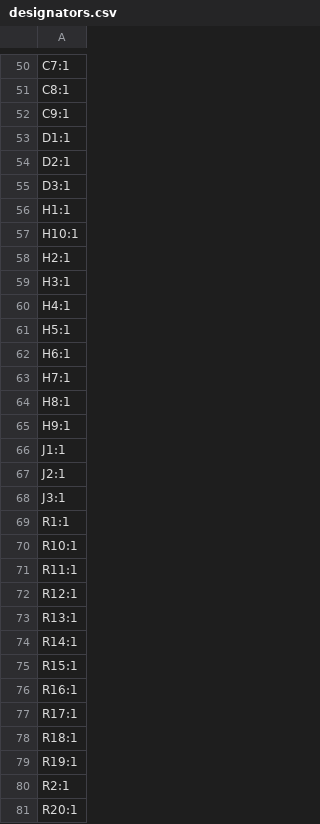
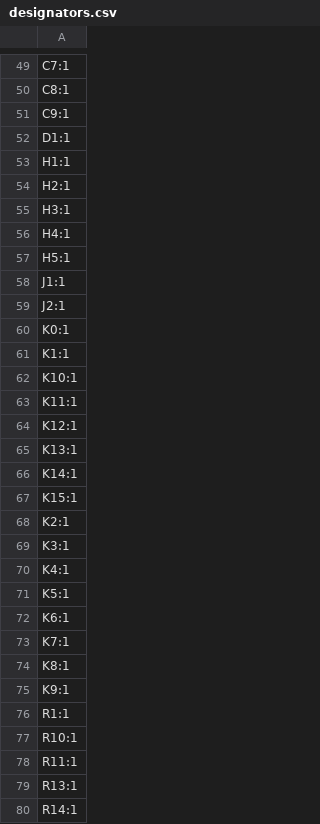
Before and after one commit to palthedog/Udong, a CSV file: ecad/mainboard/production/designators.csv, drawn as a sheet; only a part is shown, gaps mark what is left out; the shorter side is filled out with more unchanged rows; the diff covers the shown part only.

```diff
--- a/ecad/mainboard/production/designators.csv
+++ b/ecad/mainboard/production/designators.csv
@@ -53,6 +52,3 @@ C9:1
 D1:1
-D2:1
-D3:1
 H1:1
-H10:1
 H2:1
@@ -61,9 +57,20 @@ H4:1
 H5:1
-H6:1
-H7:1
-H8:1
-H9:1
 J1:1
 J2:1
-J3:1
+K0:1
+K1:1
+K10:1
+K11:1
+K12:1
+K13:1
+K14:1
+K15:1
+K2:1
+K3:1
+K4:1
+K5:1
+K6:1
+K7:1
+K8:1
+K9:1
 R1:1
@@ -71,3 +78,2 @@ R10:1
 R11:1
-R12:1
 R13:1
```
Also changed, not shown: 2 added rows, 21 removed rows and 2 edited cells elsewhere in this file, ecad/mainboard/production/bom.csv, ecad/mainboard/production/positions.csv, 44 other files.
